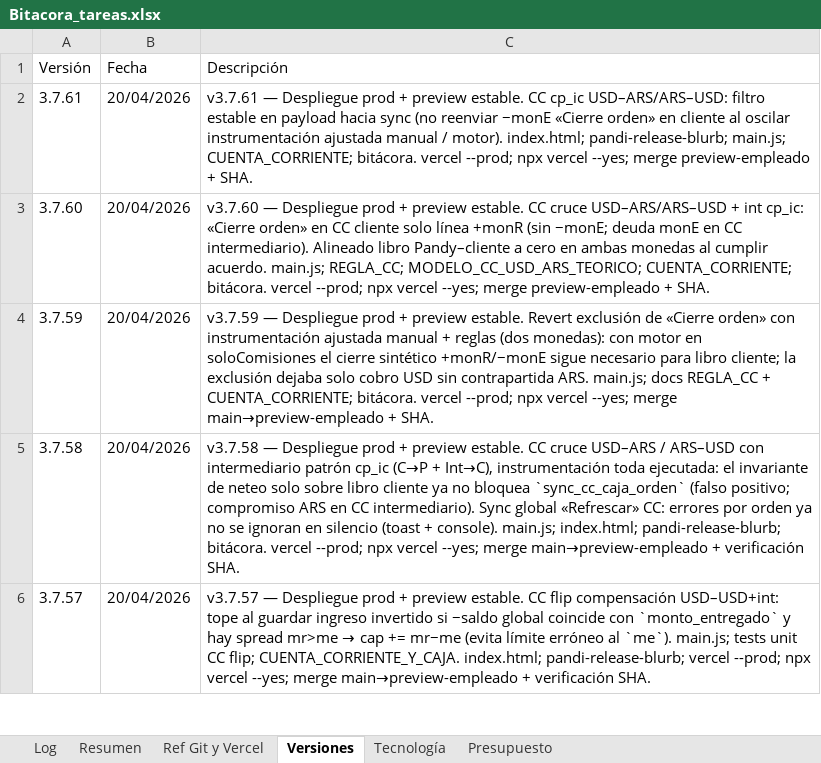
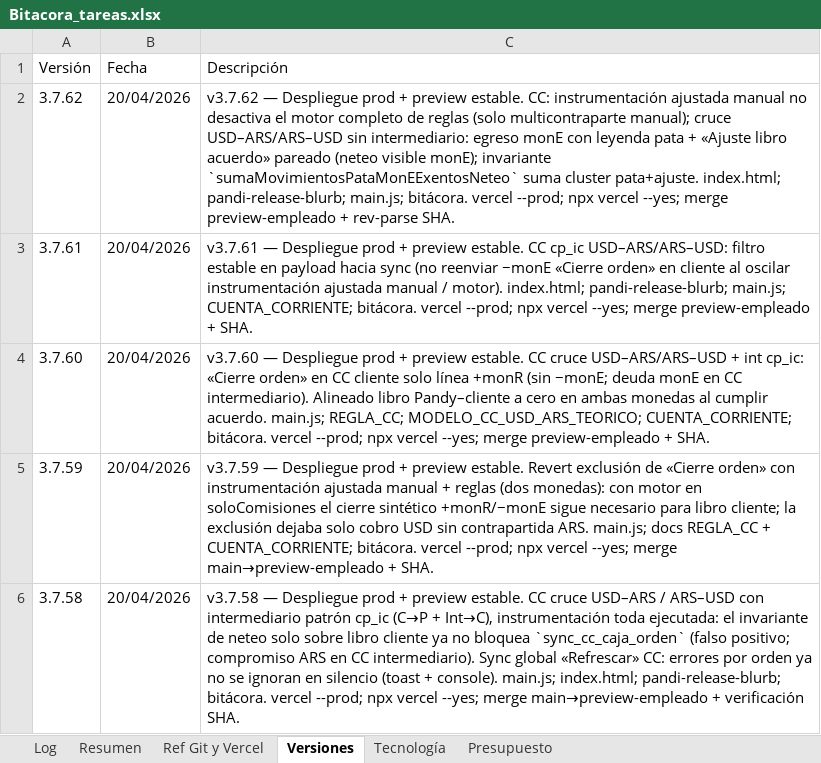
Before and after one commit to lucasbustosmartin-coder/pandy, an Excel workbook: Bitacora_tareas.xlsx, sheet Versiones, drawn as a sheet; only a part is shown; the shorter side is filled out with more unchanged rows; values as stored, in another font and other column widths than the file's, no borders; the diff names each change by its address in the sheet, - before the commit and + after, or states it on an @@ line.

```diff
--- a/Bitacora_tareas.xlsx (sheet Versiones)
+++ b/Bitacora_tareas.xlsx (sheet Versiones)
+row 2: 3.7.62 | 20/04/2026 | v3.7.62 — Despliegue prod + preview estable. CC: instrumentación ajustada manual no desactiva el motor completo de reglas (solo multicontraparte manual); cruce USD–ARS/ARS–USD sin intermediario: egreso monE con leyenda pata + «Ajuste libro acuerdo» pareado (neteo visible monE); invariante `sumaMovimientosPataMonEExentosNeteo` suma cluster pata+ajuste. index.html; pandi-release-blurb; main.js; bitácora. vercel --prod; npx vercel --yes; merge preview-empleado + rev-parse SHA.
```
Also changed, not shown: sheet Log, 4 other files.
